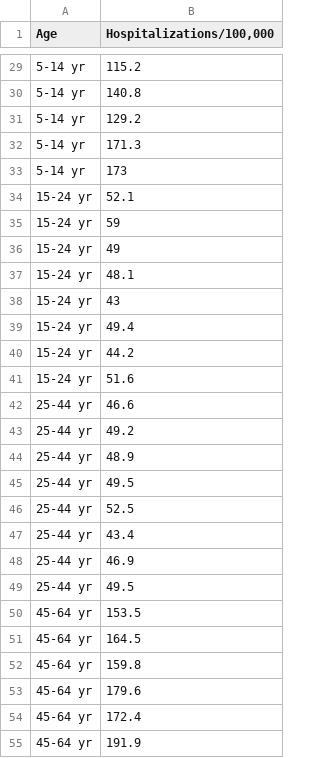
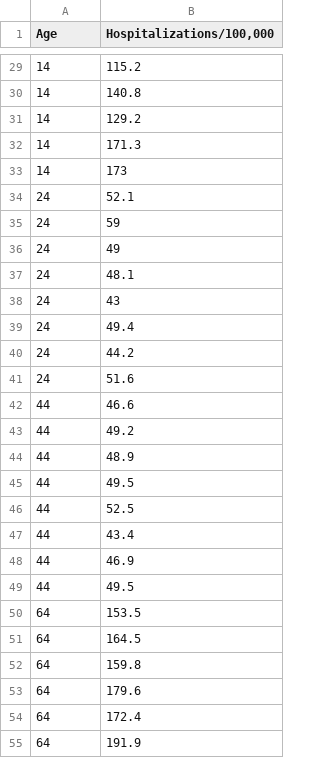
Before and after one commit to kecarothers/Intro_Biocomp_ND_318_Tutorial7, a CSV file: Flu_data_final.csv, drawn as a sheet; only a part is shown, gaps mark what is left out; the diff covers the shown part only.

```diff
--- a/Flu_data_final.csv
+++ b/Flu_data_final.csv
@@ -29,27 +29,27 @@ Age,"Hospitalizations/100,000"
-5-14 yr,115.2
-5-14 yr,140.8
-5-14 yr,129.2
-5-14 yr,171.3
-5-14 yr,173
-15-24 yr,52.1
-15-24 yr,59
-15-24 yr,49
-15-24 yr,48.1
-15-24 yr,43
-15-24 yr,49.4
-15-24 yr,44.2
-15-24 yr,51.6
-25-44 yr,46.6
-25-44 yr,49.2
-25-44 yr,48.9
-25-44 yr,49.5
-25-44 yr,52.5
-25-44 yr,43.4
-25-44 yr,46.9
-25-44 yr,49.5
-45-64 yr,153.5
-45-64 yr,164.5
-45-64 yr,159.8
-45-64 yr,179.6
-45-64 yr,172.4
-45-64 yr,191.9
+14,115.2
+14,140.8
+14,129.2
+14,171.3
+14,173
+24,52.1
+24,59
+24,49
+24,48.1
+24,43
+24,49.4
+24,44.2
+24,51.6
+44,46.6
+44,49.2
+44,48.9
+44,49.5
+44,52.5
+44,43.4
+44,46.9
+44,49.5
+64,153.5
+64,164.5
+64,159.8
+64,179.6
+64,172.4
+64,191.9
```
Also changed, not shown: 45 edited cells elsewhere in this file.
